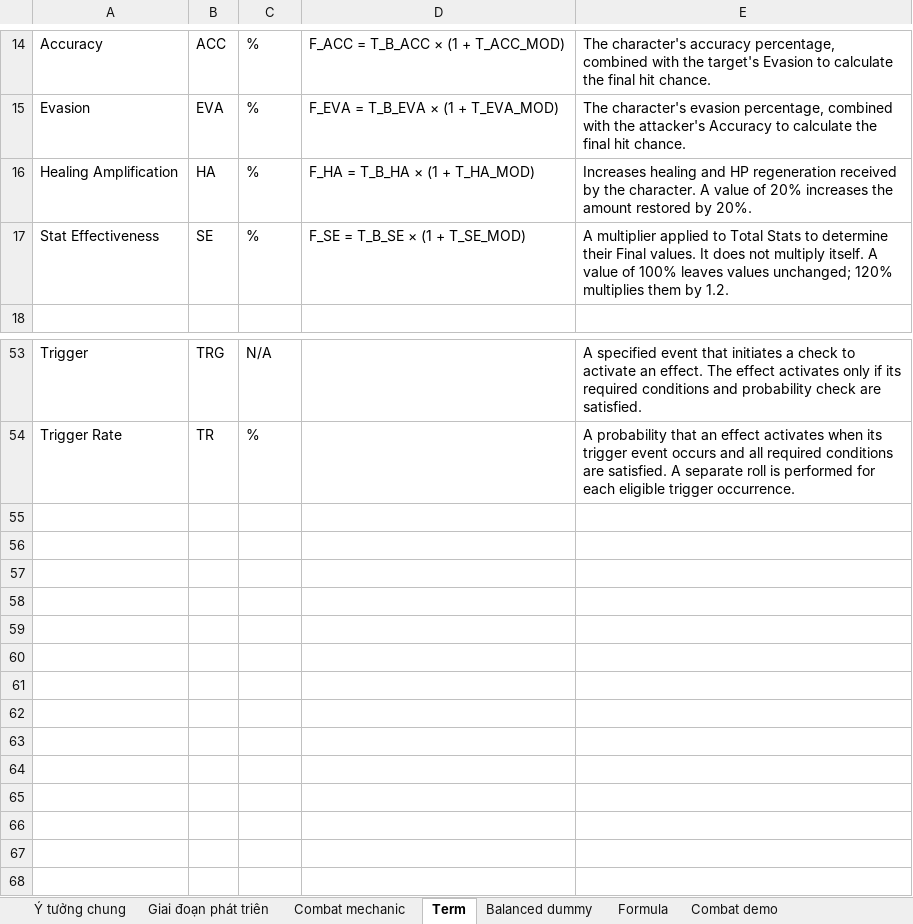
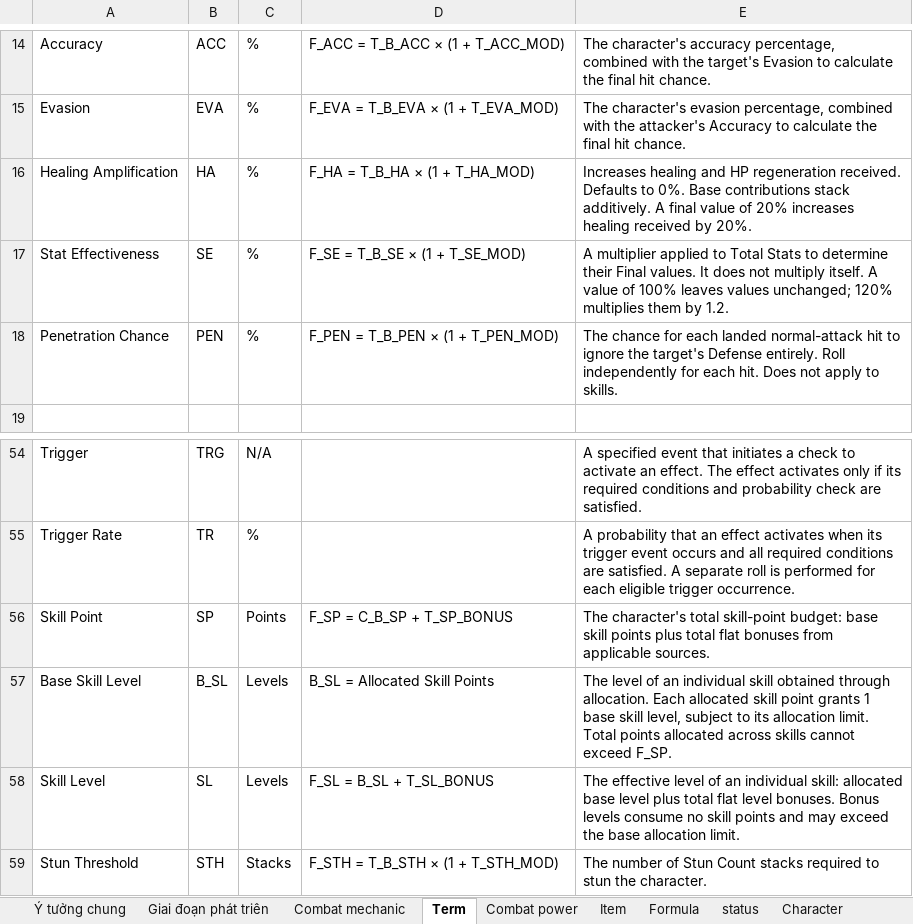
Before and after one commit to phamthach11-create/Avatar-war, an Excel workbook: data/excel/Thiết kế game.xlsx, sheet Term, drawn as a sheet; only a part is shown, gaps mark what is left out; values as stored, in another font and other column widths than the file's, no borders; the diff names each change by its address in the sheet, - before the commit and + after, or states it on an @@ line.

```diff
--- a/data/excel/Thiết kế game.xlsx (sheet Term)
+++ b/data/excel/Thiết kế game.xlsx (sheet Term)
-sheet tab: Combat demo
+sheet tab: status
-sheet tab: Balanced dummy
+sheet tab: Combat power
+sheet tab: Item
+sheet tab: Character
-E16: …HP regeneration received by the character. A value of 20% increases the amount restored by 20%.
+E16: …HP regeneration received. Defaults to 0%. Base contributions stack additively. A final value of 20% increases healing received by 20%.
+row 18: Penetration Chance | PEN | % | F_PEN = T_B_PEN × (1 + T_PEN_MOD) | The chance for each landed normal-attack hit to ignore the target's Defense entirely. Roll independently for each hit. Does not apply to skills.
+row 56: Skill Point | SP | Points | F_SP = C_B_SP + T_SP_BONUS | The character's total skill-point budget: base skill points plus total flat bonuses from applicable sources.
+row 57: Base Skill Level | B_SL | Levels | B_SL = Allocated Skill Points | The level of an individual skill obtained through allocation. Each allocated skill point grants 1 base skill level, subject to its allocation limit. Total points allocated across skills cannot exceed F_SP.
+row 58: Skill Level | SL | Levels | F_SL = B_SL + T_SL_BONUS | The effective level of an individual skill: allocated base level plus total flat level bonuses. Bonus levels consume no skill points and may exceed the base allocation limit.
+row 59: Stun Threshold | STH | Stacks | F_STH = T_B_STH × (1 + T_STH_MOD) | The number of Stun Count stacks required to stun the character.
```
Also changed, not shown: sheet status, sheet Combat mechanic.
